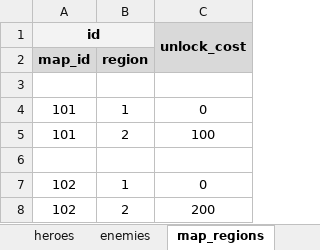
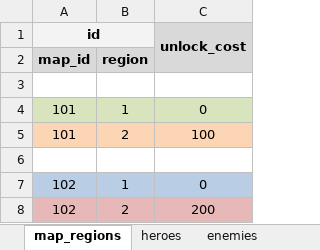
Before and after one commit to Zitga-Tech/ZBase.Foundation.Data, an Excel workbook: Assets/Samples.Authoring/GoogleSheets/sample-database.xlsx, sheet map_regions, drawn as a sheet; values as stored, in another font and other column widths than the file's, no borders; charts and pictures not drawn; the diff names each change by its address in the sheet, - before the commit and + after, or states it on an @@ line.

```diff
--- a/Assets/Samples.Authoring/GoogleSheets/sample-database.xlsx (sheet map_regions)
+++ b/Assets/Samples.Authoring/GoogleSheets/sample-database.xlsx (sheet map_regions)
@@ sheet tab order changed: map_regions | heroes | enemies @@
-A4:C4 fill: none
+A4:C4 fill: #D7E4BD
-A5:C5 fill: none
+A5:C5 fill: #FCD5B5
-A7:C7 fill: none
+A7:C7 fill: #B9CDE5
-A8:C8 fill: none
+A8:C8 fill: #E6B9B8
```
Also changed, not shown: sheet heroes, sheet enemies, charts or pictures, Packages/ZBase.Foundation.Data/Samples~/Samples.Authoring/GoogleSheets/sample-database.xlsx, 24 other files.
